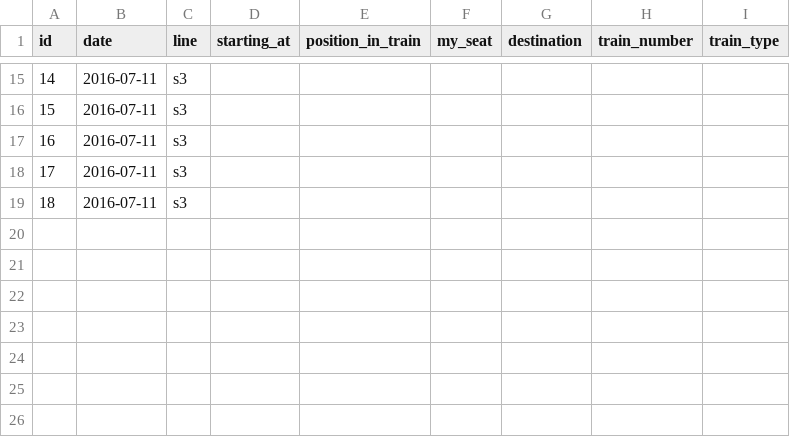
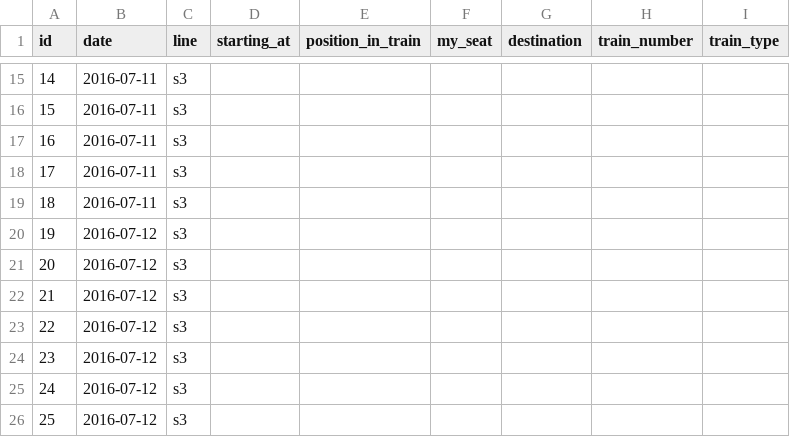
Before and after one commit to schoettl/seating-datacollection, a CSV file: vim/data/surveys.csv, drawn as a sheet; only a part is shown, gaps mark what is left out.

```diff
--- a/vim/data/surveys.csv
+++ b/vim/data/surveys.csv
@@ -19 +19,8 @@ id,date,line,starting_at,position_in_train,my_seat,destination,train_number,trai
 18,2016-07-11,s3,,,,,,
+19,2016-07-12,s3,,,,,,
+20,2016-07-12,s3,,,,,,
+21,2016-07-12,s3,,,,,,
+22,2016-07-12,s3,,,,,,
+23,2016-07-12,s3,,,,,,
+24,2016-07-12,s3,,,,,,
+25,2016-07-12,s3,,,,,,
```
Also changed, not shown: 2 other files.
